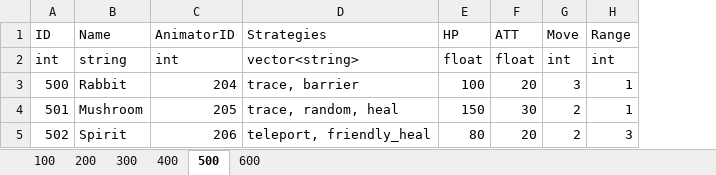
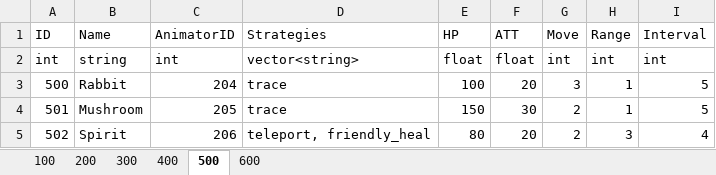
Before and after one commit to DJMAXJOAA/WinAPIProject, an Excel workbook: Output/bin/content/data/DataBase.xlsx, sheet 500, drawn as a sheet; values as stored, in another font and other column widths than the file's, no borders; the diff names each change by its address in the sheet, - before the commit and + after, or states it on an @@ line.

Commit message:
1. 적 이동 구현 2. 적 Trace패턴 구현 3. 적 공격은 이제 만들어야함

```diff
--- a/Output/bin/content/data/DataBase.xlsx (sheet 500)
+++ b/Output/bin/content/data/DataBase.xlsx (sheet 500)
+column I, rows 1-5: Interval | int | 5 | 5 | 4
-D3: trace, barrier
+D3: trace
-D4: trace, random, heal
+D4: trace
```
Also changed, not shown: 17 other files.
